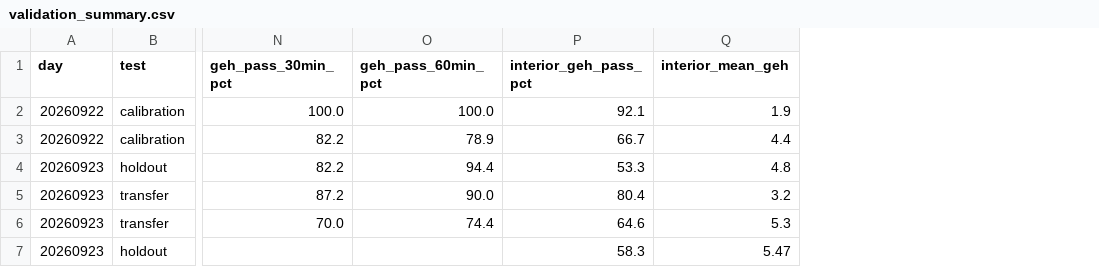
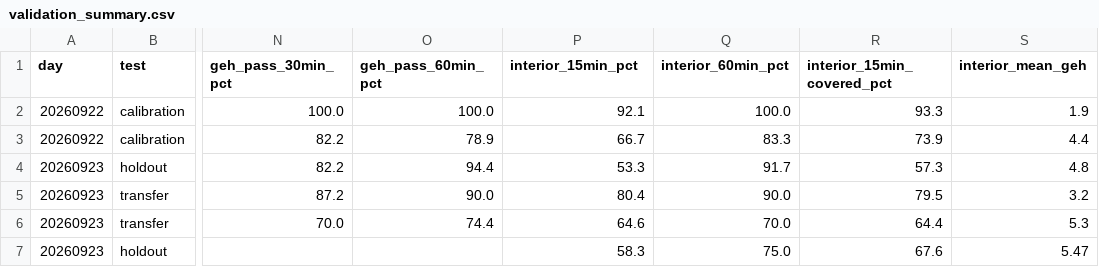
Before and after one commit to luluwei-Amelia/sumo-signal-demo, a CSV file: hk_corridor/results/validation_summary.csv, drawn as a sheet; only a part is shown, gaps mark what is left out; the diff names each change by its address in the sheet, - before the commit and + after, or states it on an @@ line.

```diff
--- a/hk_corridor/results/validation_summary.csv
+++ b/hk_corridor/results/validation_summary.csv
+column Q (interior_60min_pct), rows 2-7: 100.0 | 83.3 | 91.7 | 90.0 | 70.0 | 75.0
+column R (interior_15min_covered_pct), rows 2-7: 93.3 | 73.9 | 57.3 | 79.5 | 64.4 | 67.6
-P1: interior_geh_pass_pct
+P1: interior_15min_pct
```
Also changed, not shown: hk_corridor/results/calibration_20260922_comparison.csv, hk_corridor/results/saturation_flow.csv, 16 other files.
